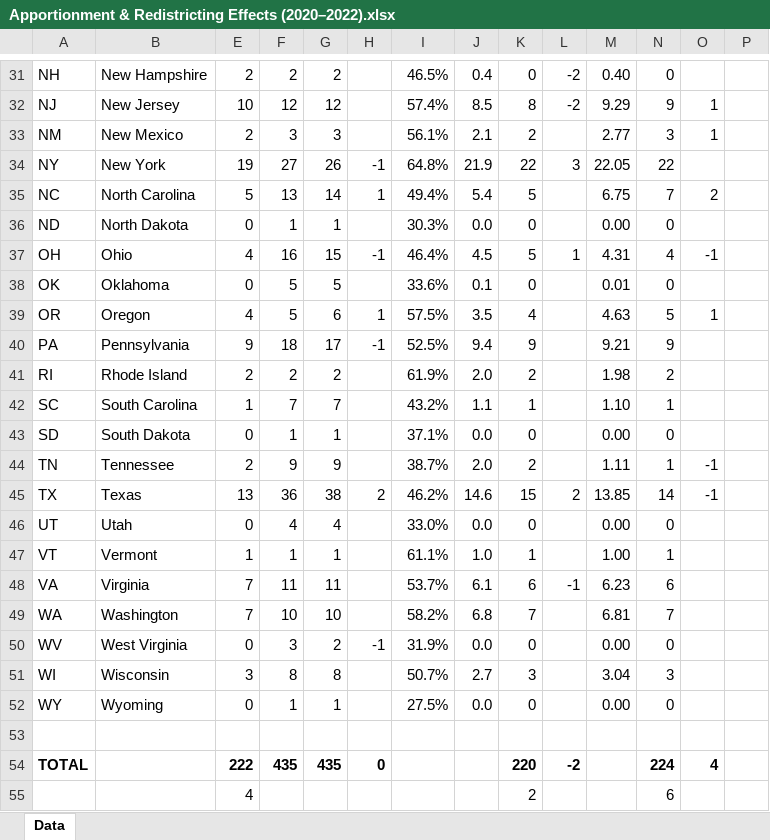
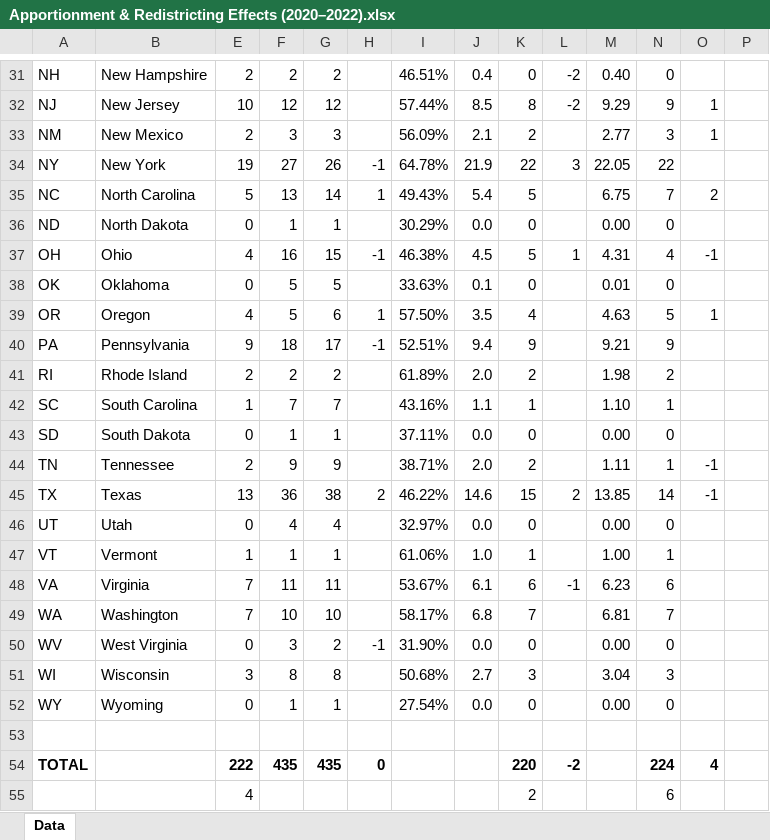
Before and after one commit to dra2020/method_eval, an Excel workbook: analysis/Apportionment & Redistricting Effects (2020–2022).xlsx, sheet Data, drawn as a sheet; only a part is shown, gaps mark what is left out; values as stored, in another font and other column widths than the file's, no borders; the diff covers the shown part only; the diff names each change by its address in the sheet, - before the commit and + after, or states it on an @@ line.

```diff
--- a/analysis/Apportionment & Redistricting Effects (2020–2022).xlsx (sheet Data)
+++ b/analysis/Apportionment & Redistricting Effects (2020–2022).xlsx (sheet Data)
-I31: 46.5%
+I31: 46.51%
-I32: 57.4%
+I32: 57.44%
-I33: 56.1%
+I33: 56.09%
-I34: 64.8%
+I34: 64.78%
-I35: 49.4%
+I35: 49.43%
-I36: 30.3%
+I36: 30.29%
-I37: 46.4%
+I37: 46.38%
-I38: 33.6%
+I38: 33.63%
-I39: 57.5%
+I39: 57.50%
-I40: 52.5%
+I40: 52.51%
-I41: 61.9%
+I41: 61.89%
-I42: 43.2%
+I42: 43.16%
-I43: 37.1%
+I43: 37.11%
-I44: 38.7%
+I44: 38.71%
-I45: 46.2%
+I45: 46.22%
-I46: 33.0%
+I46: 32.97%
-I47: 61.1%
+I47: 61.06%
-I48: 53.7%
+I48: 53.67%
-I49: 58.2%
+I49: 58.17%
-I50: 31.9%
+I50: 31.90%
-I51: 50.7%
+I51: 50.68%
-I52: 27.5%
+I52: 27.54%
```
Also changed, not shown: 28 edited cells elsewhere in this sheet, docs/Maps & Elections by State.xlsx.
